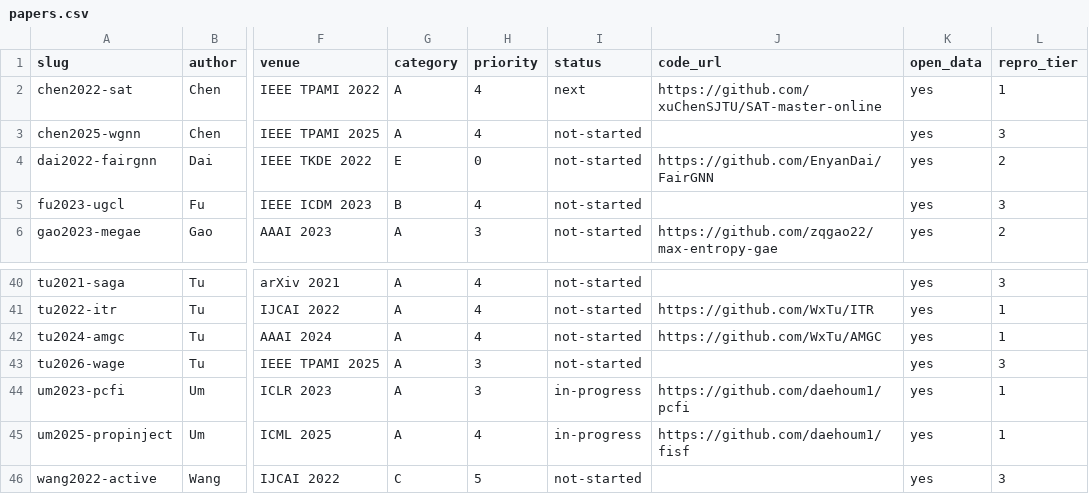
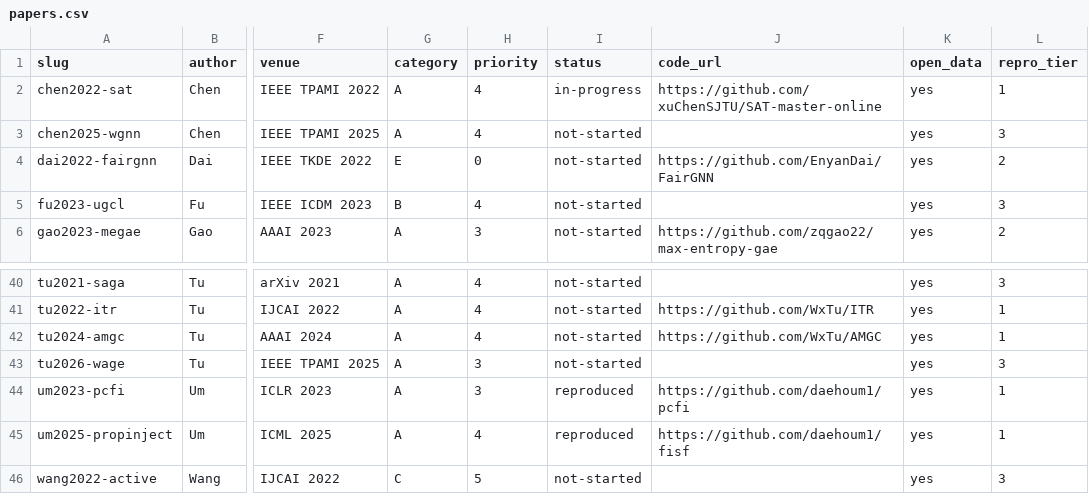
Before and after one commit to harisA1/graph-imputation, a CSV file: papers/papers.csv, drawn as a sheet; only a part is shown, gaps mark what is left out; the diff names each change by its address in the sheet, - before the commit and + after, or states it on an @@ line.

```diff
--- a/papers/papers.csv
+++ b/papers/papers.csv
-I2 (status): next
+I2 (status): in-progress
-I44:I45 (status): in-progress
+I44:I45 (status): reproduced
```
Also changed, not shown: 14 other files.
